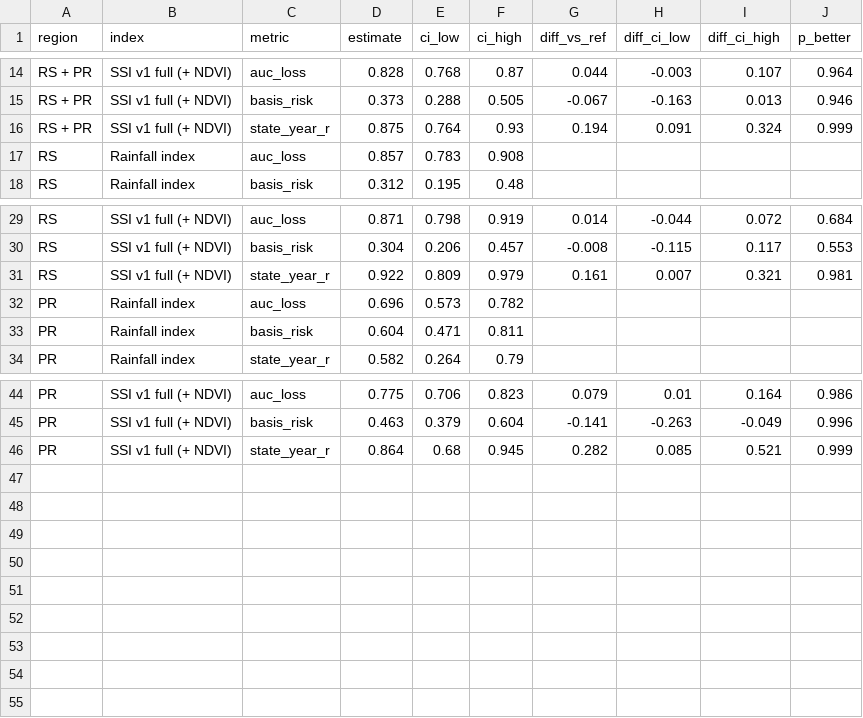
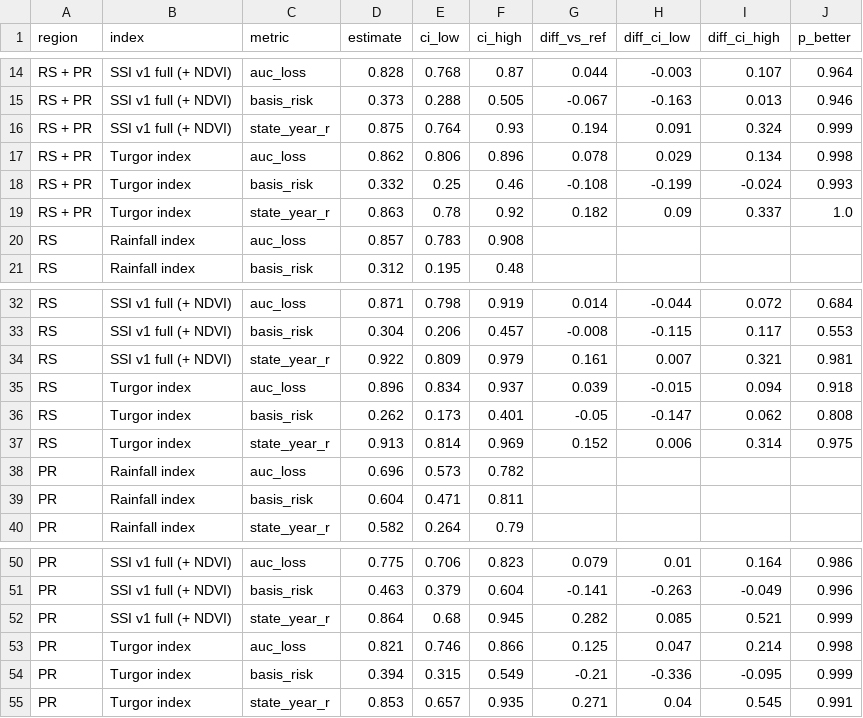
Before and after one commit to Fortirer/soy-stress-index, a CSV file: results/v1_ci.csv, drawn as a sheet; only a part is shown, gaps mark what is left out; the diff names each change by its address in the sheet, - before the commit and + after, or states it on an @@ line.

```diff
--- a/results/v1_ci.csv
+++ b/results/v1_ci.csv
+row 17: RS + PR | Turgor index | auc_loss | 0.862 | 0.806 | 0.896 | 0.078 | 0.029 | 0.134 | 0.998
+row 18: RS + PR | Turgor index | basis_risk | 0.332 | 0.25 | 0.46 | -0.108 | -0.199 | -0.024 | 0.993
+row 19: RS + PR | Turgor index | state_year_r | 0.863 | 0.78 | 0.92 | 0.182 | 0.09 | 0.337 | 1.0
+row 35: RS | Turgor index | auc_loss | 0.896 | 0.834 | 0.937 | 0.039 | -0.015 | 0.094 | 0.918
+row 36: RS | Turgor index | basis_risk | 0.262 | 0.173 | 0.401 | -0.05 | -0.147 | 0.062 | 0.808
+row 37: RS | Turgor index | state_year_r | 0.913 | 0.814 | 0.969 | 0.152 | 0.006 | 0.314 | 0.975
+row 53: PR | Turgor index | auc_loss | 0.821 | 0.746 | 0.866 | 0.125 | 0.047 | 0.214 | 0.998
+row 54: PR | Turgor index | basis_risk | 0.394 | 0.315 | 0.549 | -0.21 | -0.336 | -0.095 | 0.999
+row 55: PR | Turgor index | state_year_r | 0.853 | 0.657 | 0.935 | 0.271 | 0.04 | 0.545 | 0.991
```
Also changed, not shown: results/baselines_ci.csv, results/holdout_metrics.csv, 18 other files.
